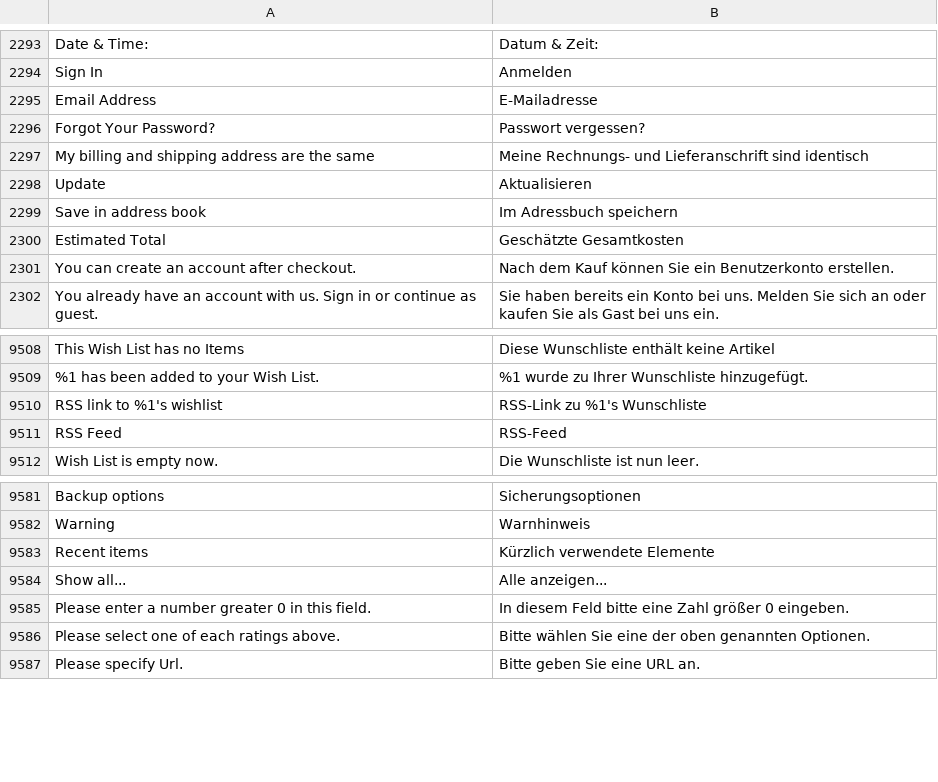
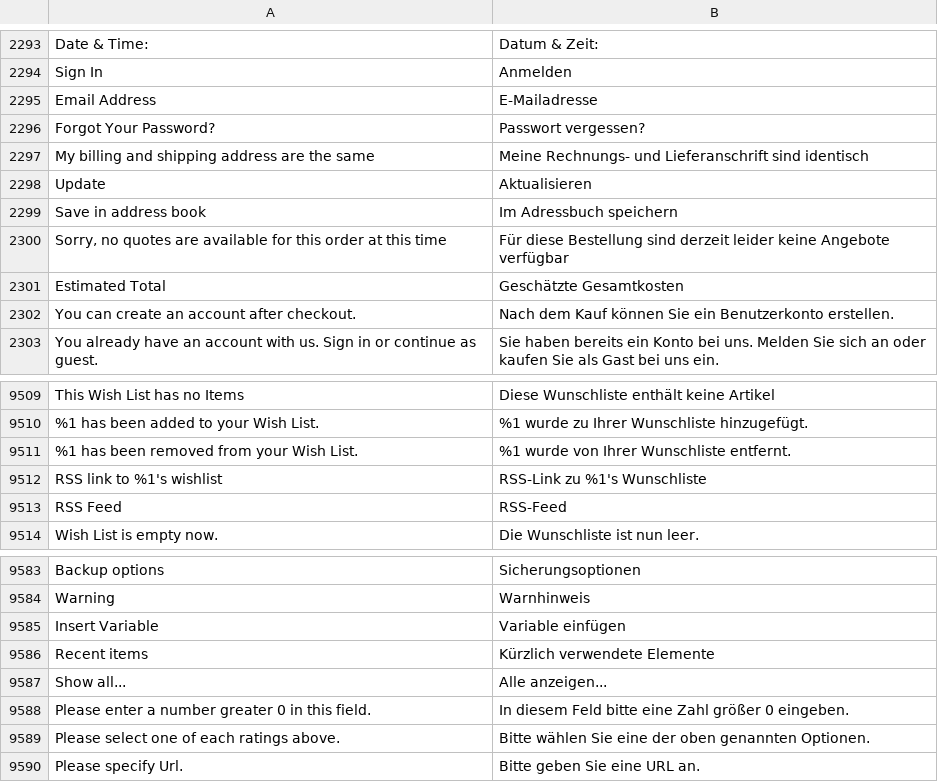
Before and after one commit to magento-l10n/language-de_CH, a CSV file: de_CH.csv, drawn as a sheet; only a part is shown, gaps mark what is left out; the diff names each change by its address in the sheet, - before the commit and + after, or states it on an @@ line.

Commit message:
Updating translations from Crowdin.

```diff
--- a/de_CH.csv
+++ b/de_CH.csv
+row 2300: Sorry, no quotes are available for this order at this time | Für diese Bestellung sind derzeit leider keine Angebote verfügbar
+row 9511: %1 has been removed from your Wish List. | %1 wurde von Ihrer Wunschliste entfernt.
+row 9585: Insert Variable | Variable einfügen
```
Also changed, not shown: 1 other file.
